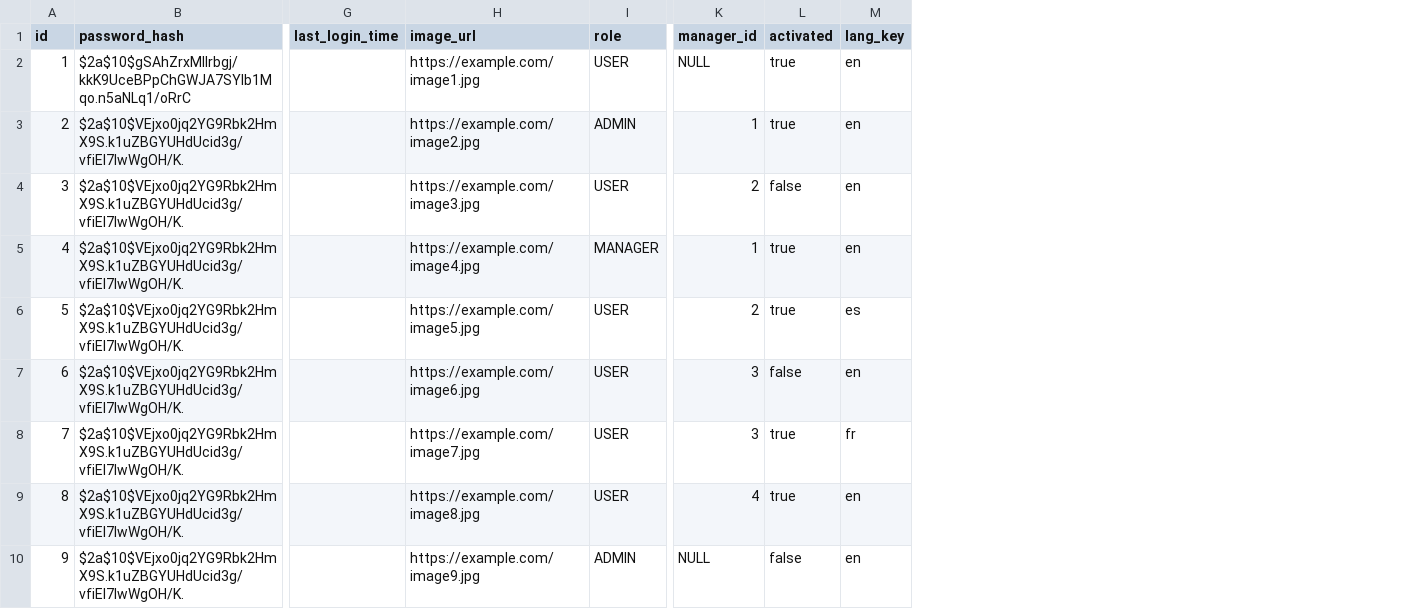
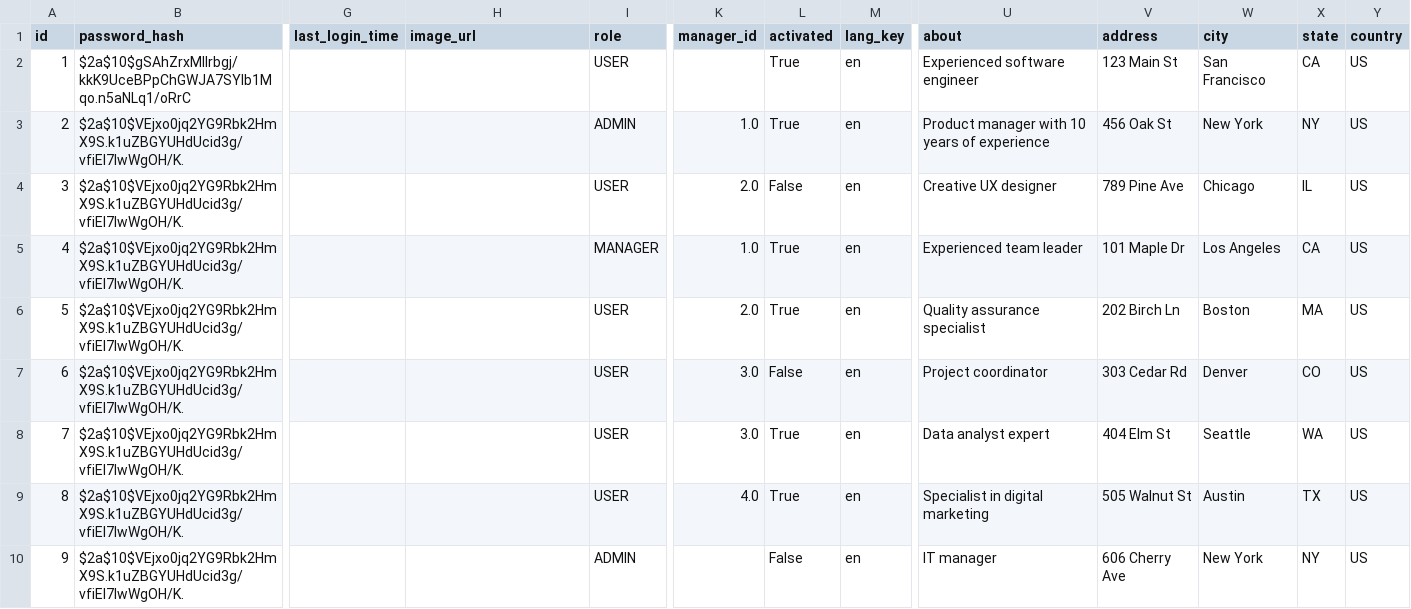
Before and after one commit to flowinquiry/flowinquiry-server, a CSV file: tools/liquibase/src/main/resources/config/liquibase/tenant/data/user.csv, drawn as a sheet; only a part is shown, gaps mark what is left out; the diff covers the shown part only; the diff names each change by its address in the sheet, - before the commit and + after, or states it on an @@ line.

```diff
--- a/tools/liquibase/src/main/resources/config/liquibase/tenant/data/user.csv
+++ b/tools/liquibase/src/main/resources/config/liquibase/tenant/data/user.csv
+column U (about), rows 2-10: Experienced software engineer | Product manager with 10 years of experience | Creative UX designer | Experienced team leader | Quality assurance specialist | Project coordinator | Data analyst expert | Specialist in digital marketing | IT manager
+column V (address), rows 2-10: 123 Main St | 456 Oak St | 789 Pine Ave | 101 Maple Dr | 202 Birch Ln | 303 Cedar Rd | 404 Elm St | 505 Walnut St | 606 Cherry Ave
+column W (city), rows 2-10: San Francisco | New York | Chicago | Los Angeles | Boston | Denver | Seattle | Austin | New York
+column X (state), rows 2-10: CA | NY | IL | CA | MA | CO | WA | TX | NY
+column Y (country), rows 2-10: all US
-H2 (image_url): https://example.com/image1.jpg
+H2 (image_url): (empty)
-K2 (manager_id): NULL
+K2 (manager_id): (empty)
-L2:L3 (activated): true
+L2:L3 (activated): True
-H3 (image_url): https://example.com/image2.jpg
+H3 (image_url): (empty)
-K3 (manager_id): 1
+K3 (manager_id): 1.0
-H4 (image_url): https://example.com/image3.jpg
+H4 (image_url): (empty)
-K4 (manager_id): 2
+K4 (manager_id): 2.0
-L4 (activated): false
+L4 (activated): False
-H5 (image_url): https://example.com/image4.jpg
+H5 (image_url): (empty)
-K5 (manager_id): 1
+K5 (manager_id): 1.0
-L5:L6 (activated): true
+L5:L6 (activated): True
-H6 (image_url): https://example.com/image5.jpg
+H6 (image_url): (empty)
-K6 (manager_id): 2
+K6 (manager_id): 2.0
-M6 (lang_key): es
+M6 (lang_key): en
-H7 (image_url): https://example.com/image6.jpg
+H7 (image_url): (empty)
-K7:K8 (manager_id): 3
+K7:K8 (manager_id): 3.0
-L7 (activated): false
+L7 (activated): False
-H8 (image_url): https://example.com/image7.jpg
+H8 (image_url): (empty)
-L8:L9 (activated): true
+L8:L9 (activated): True
-M8 (lang_key): fr
+M8 (lang_key): en
-H9 (image_url): https://example.com/image8.jpg
+H9 (image_url): (empty)
-K9 (manager_id): 4
+K9 (manager_id): 4.0
-H10 (image_url): https://example.com/image9.jpg
+H10 (image_url): (empty)
-K10 (manager_id): NULL
+K10 (manager_id): (empty)
-L10 (activated): false
+L10 (activated): False
```
Also changed, not shown: 28 edited cells elsewhere in this file, 17 other files.
